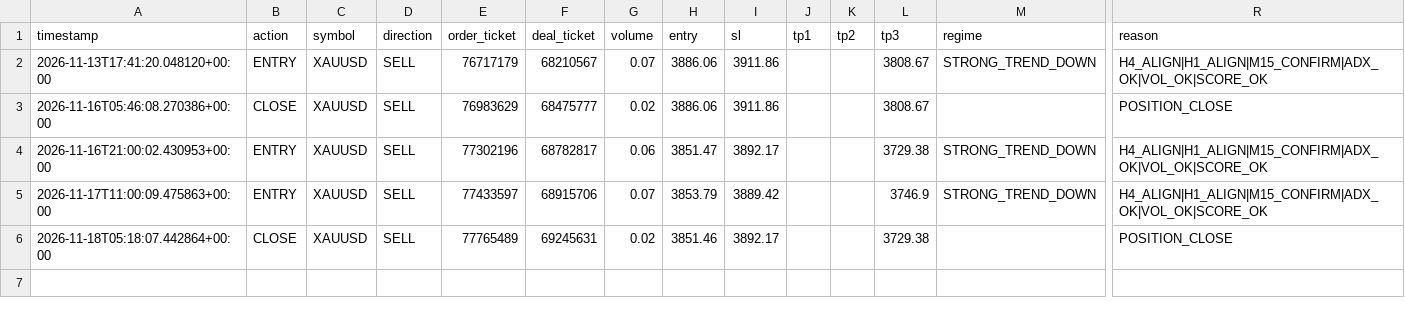
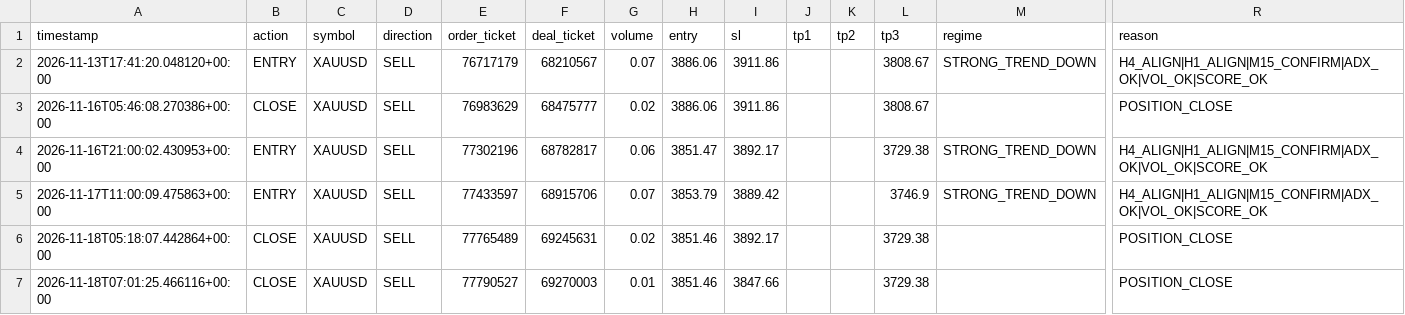
Before and after one commit to josuekelly-droid/TradingEA, a CSV file: logs/trades_v7.csv, drawn as a sheet; only a part is shown, gaps mark what is left out; rows hold the shown columns only; the diff names each change by its address in the sheet, - before the commit and + after, or states it on an @@ line.

```diff
--- a/logs/trades_v7.csv
+++ b/logs/trades_v7.csv
+row 7: 2026-11-18T07:01:25.466116+00:00 | CLOSE | XAUUSD | SELL | 77790527 | 69270003 | 0.01 | 3851.46 | 3847.66 |  |  | 3729.38 |  | POSITION_CLOSE
```
Also changed, not shown: 2 other files.
